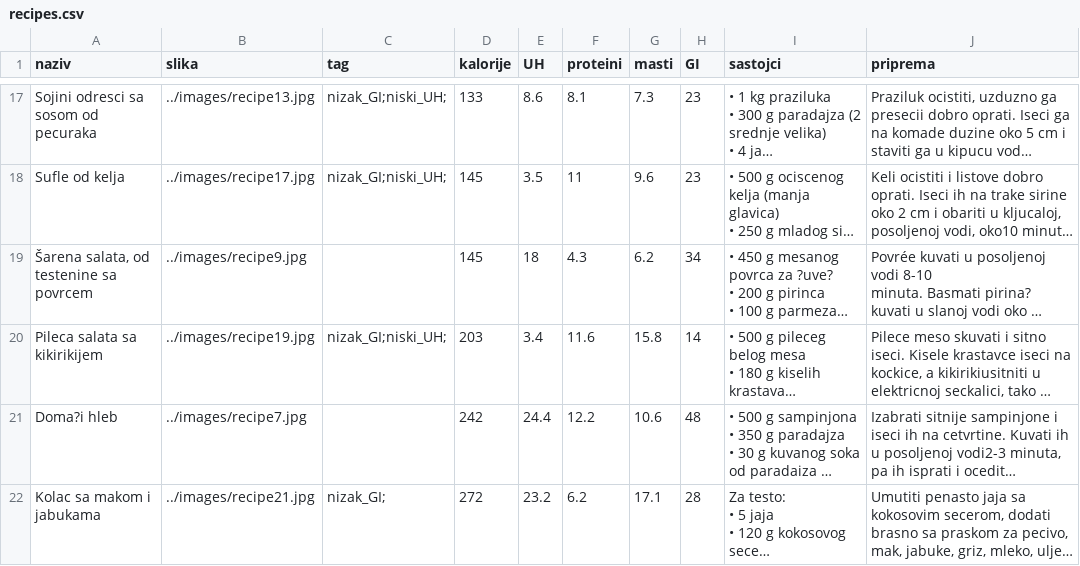
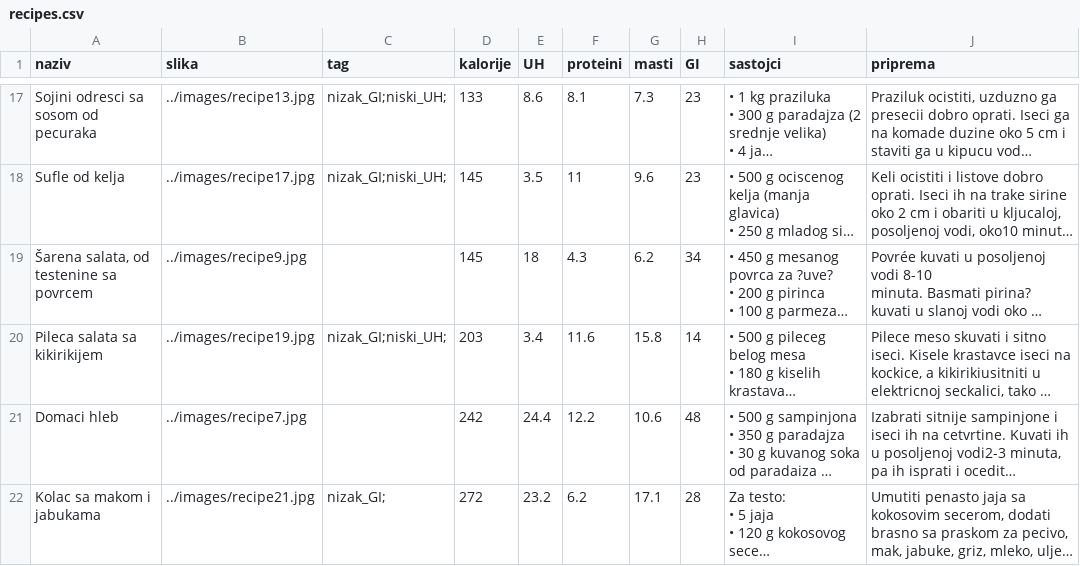
Before and after one commit to Gliko-app/Gliko, a CSV file: food/recipes.csv, drawn as a sheet; only a part is shown, gaps mark what is left out; long unchanged cells end in …; the diff names each change by its address in the sheet, - before the commit and + after, or states it on an @@ line.

Commit message:
Update recipes.csv

```diff
--- a/food/recipes.csv
+++ b/food/recipes.csv
-A21 (naziv): Doma?i hleb
+A21 (naziv): Domaci hleb
```
